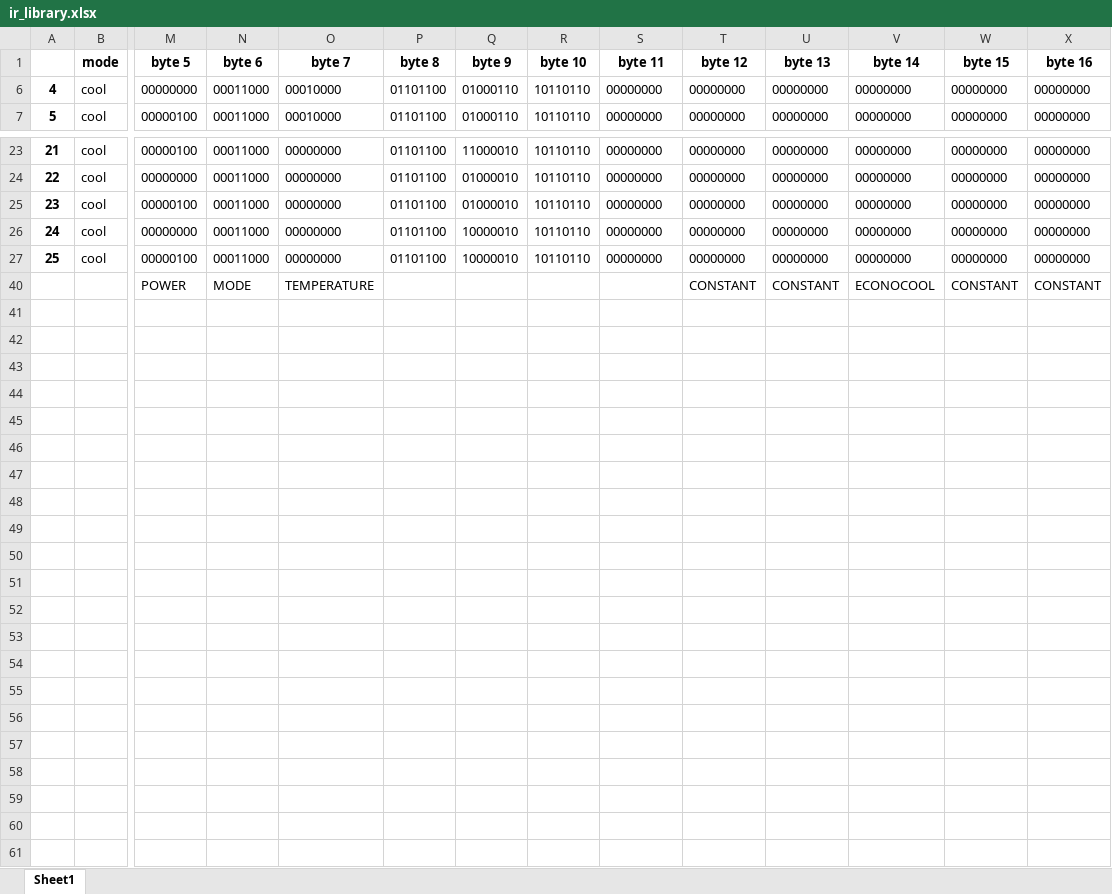
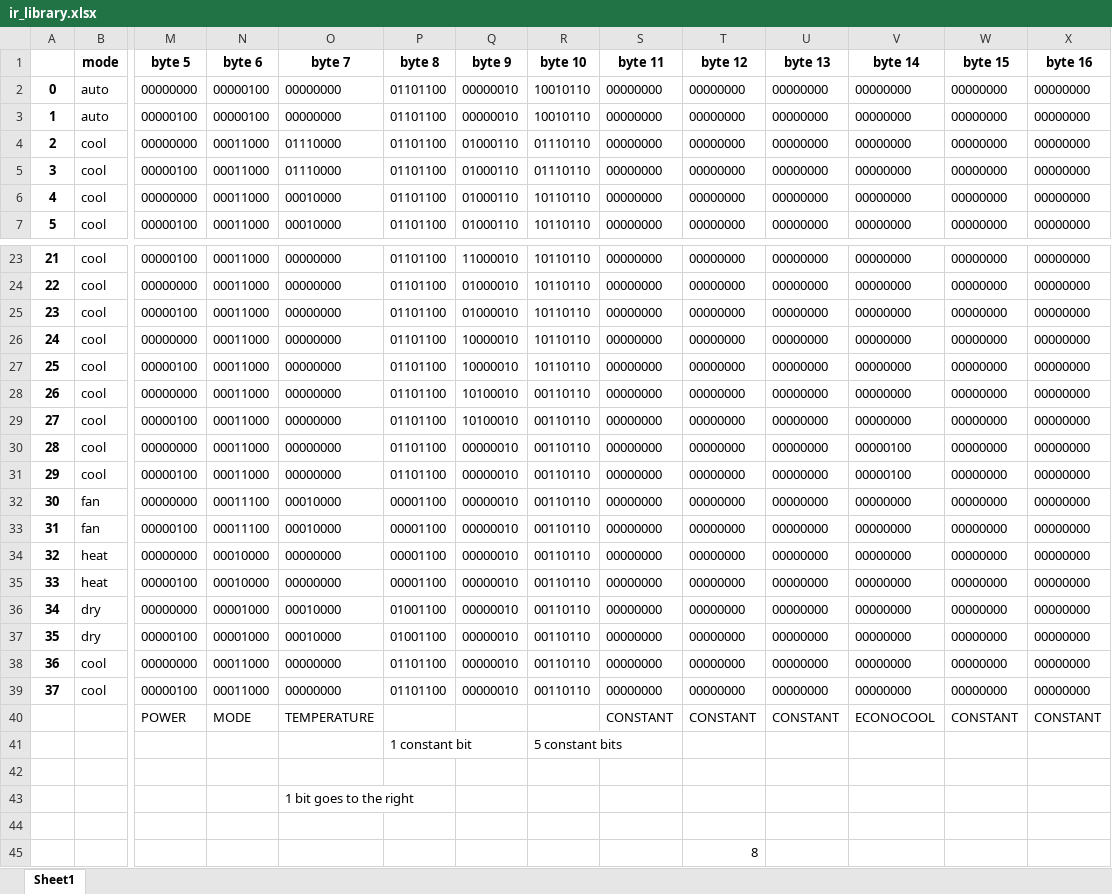
Before and after one commit to marcvivet/AirConditionerRemote, an Excel workbook: ir_library.xlsx, sheet Sheet1, drawn as a sheet; only a part is shown, gaps mark what is left out; values as stored, in another font and other column widths than the file's, no borders; rows hold the shown columns only; the diff names each change by its address in the sheet, - before the commit and + after, or states it on an @@ line.

Commit message:
Added notes

```diff
--- a/ir_library.xlsx (sheet Sheet1)
+++ b/ir_library.xlsx (sheet Sheet1)
@@ row 2 unhidden: 0 | auto | 00000000 | 00000100 | 00000000 | 01101100 | 00000010 | 10010110 | 00000000 | 00000000 | 00000000 | 00000000 | 00000000 | 00000000 @@
@@ row 3 unhidden: 1 | auto | 00000100 | 00000100 | 00000000 | 01101100 | 00000010 | 10010110 | 00000000 | 00000000 | 00000000 | 00000000 | 00000000 | 00000000 @@
@@ row 4 unhidden: 2 | cool | 00000000 | 00011000 | 01110000 | 01101100 | 01000110 | 01110110 | 00000000 | 00000000 | 00000000 | 00000000 | 00000000 | 00000000 @@
@@ row 5 unhidden: 3 | cool | 00000100 | 00011000 | 01110000 | 01101100 | 01000110 | 01110110 | 00000000 | 00000000 | 00000000 | 00000000 | 00000000 | 00000000 @@
@@ row 28 unhidden: 26 | cool | 00000000 | 00011000 | 00000000 | 01101100 | 10100010 | 00110110 | 00000000 | 00000000 | 00000000 | 00000000 | 00000000 | 00000000 @@
@@ row 29 unhidden: 27 | cool | 00000100 | 00011000 | 00000000 | 01101100 | 10100010 | 00110110 | 00000000 | 00000000 | 00000000 | 00000000 | 00000000 | 00000000 @@
@@ row 30 unhidden: 28 | cool | 00000000 | 00011000 | 00000000 | 01101100 | 00000010 | 00110110 | 00000000 | 00000000 | 00000000 | 00000100 | 00000000 | 00000000 @@
@@ row 31 unhidden: 29 | cool | 00000100 | 00011000 | 00000000 | 01101100 | 00000010 | 00110110 | 00000000 | 00000000 | 00000000 | 00000100 | 00000000 | 00000000 @@
@@ row 32 unhidden: 30 | fan | 00000000 | 00011100 | 00010000 | 00001100 | 00000010 | 00110110 | 00000000 | 00000000 | 00000000 | 00000000 | 00000000 | 00000000 @@
@@ row 33 unhidden: 31 | fan | 00000100 | 00011100 | 00010000 | 00001100 | 00000010 | 00110110 | 00000000 | 00000000 | 00000000 | 00000000 | 00000000 | 00000000 @@
@@ row 34 unhidden: 32 | heat | 00000000 | 00010000 | 00000000 | 00001100 | 00000010 | 00110110 | 00000000 | 00000000 | 00000000 | 00000000 | 00000000 | 00000000 @@
@@ row 35 unhidden: 33 | heat | 00000100 | 00010000 | 00000000 | 00001100 | 00000010 | 00110110 | 00000000 | 00000000 | 00000000 | 00000000 | 00000000 | 00000000 @@
@@ row 36 unhidden: 34 | dry | 00000000 | 00001000 | 00010000 | 01001100 | 00000010 | 00110110 | 00000000 | 00000000 | 00000000 | 00000000 | 00000000 | 00000000 @@
@@ row 37 unhidden: 35 | dry | 00000100 | 00001000 | 00010000 | 01001100 | 00000010 | 00110110 | 00000000 | 00000000 | 00000000 | 00000000 | 00000000 | 00000000 @@
@@ row 38 unhidden: 36 | cool | 00000000 | 00011000 | 00000000 | 01101100 | 00000010 | 00110110 | 00000000 | 00000000 | 00000000 | 00000000 | 00000000 | 00000000 @@
@@ row 39 unhidden: 37 | cool | 00000100 | 00011000 | 00000000 | 01101100 | 00000010 | 00110110 | 00000000 | 00000000 | 00000000 | 00000000 | 00000000 | 00000000 @@
-S40 (byte 11): (empty)
+S40 (byte 11): CONSTANT
+row 41:  |  |  |  |  | 1 constant bit |  | 5 constant bits
+row 42: (empty)
+row 43:  |  |  |  | 1 bit goes to the right
+row 44: (empty)
+row 45:  |  |  |  |  |  |  |  |  | 8
```
